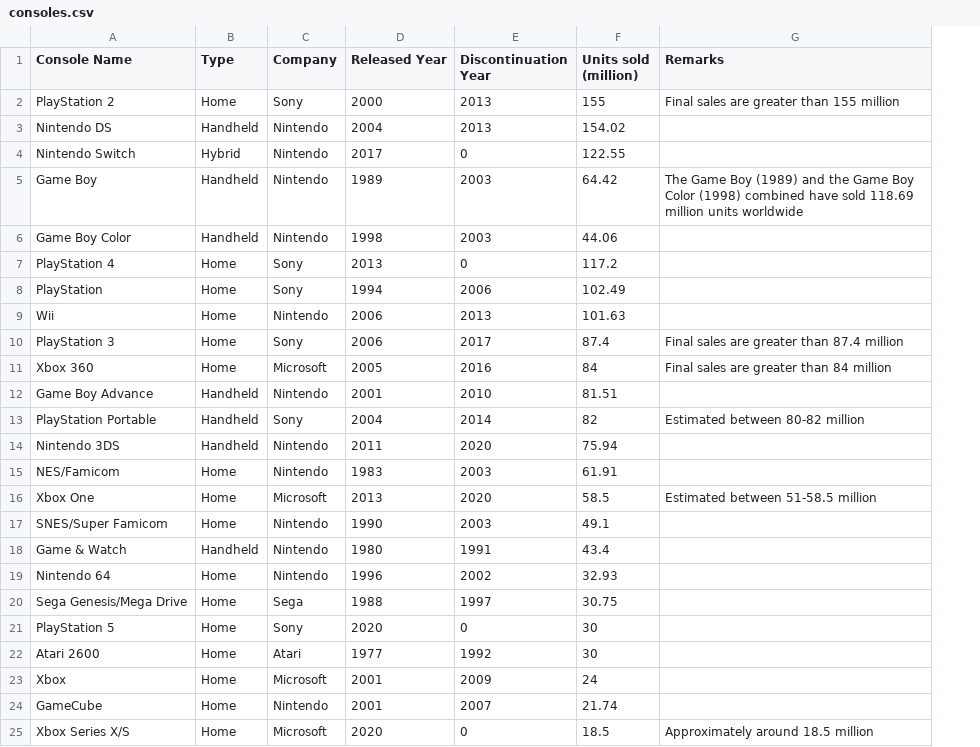
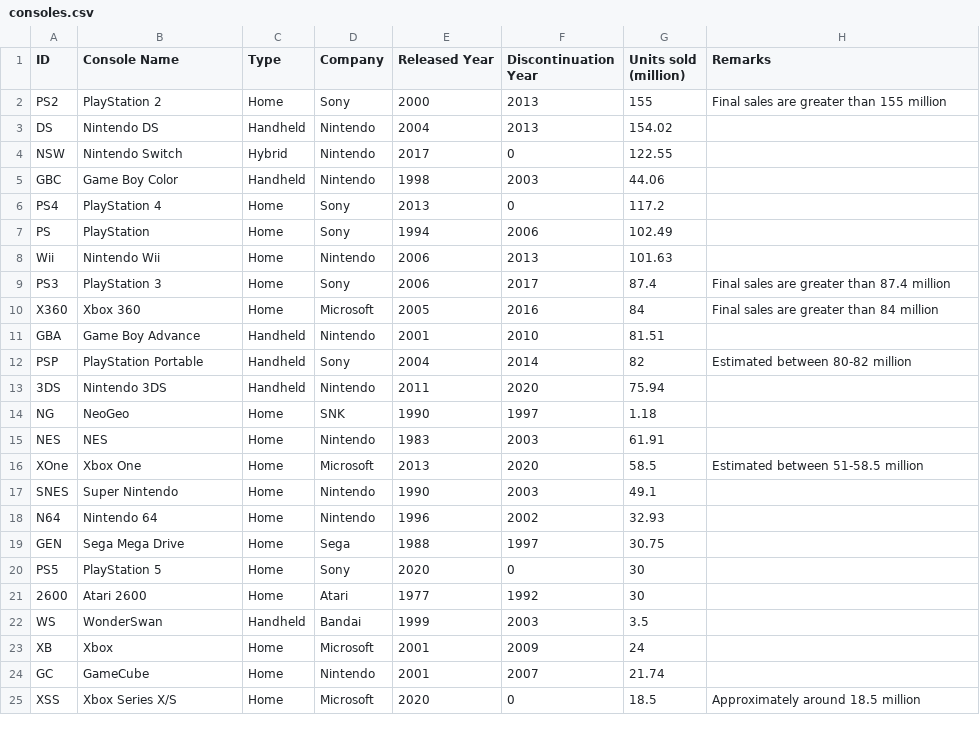
Before and after one commit to JoaoVictorCRP/projeto-estatistica, a CSV file: consoles.csv, drawn as a sheet; only a part is shown; removed rows and columns are numbered as before the commit, all else as after; the diff covers the shown part only; the diff names each change by its address in the sheet, - before the commit and + after, or states it on an @@ line.

Commit message:
geracao dos consoles

```diff
--- a/consoles.csv
+++ b/consoles.csv
+column A (ID), rows 2-13: PS2 | DS | NSW | GBC | PS4 | PS | Wii | PS3 | X360 | GBA | PSP | 3DS; rows 15-21: NES | XOne | SNES | N64 | GEN | PS5 | 2600; rows 23-25: XB | GC | XSS
-row 5: Game Boy | Handheld | Nintendo | 1989 | 2003 | 64.42 | The Game Boy (1989) and the Game Boy Color (1998) combined have sold 118.69 million units worldwide
-B8 (Console Name): Wii
+B8 (Console Name): Nintendo Wii
+row 14: NG | NeoGeo | Home | SNK | 1990 | 1997 | 1.18
-B15 (Console Name): NES/Famicom
+B15 (Console Name): NES
-B17 (Console Name): SNES/Super Famicom
+B17 (Console Name): Super Nintendo
-row 18: Game & Watch | Handheld | Nintendo | 1980 | 1991 | 43.4
-B19 (Console Name): Sega Genesis/Mega Drive
+B19 (Console Name): Sega Mega Drive
+row 22: WS | WonderSwan | Handheld | Bandai | 1999 | 2003 | 3.5
```
Also changed, not shown: 1 added row, 20 removed rows and 3 edited cells elsewhere in this file, 2 other files.
